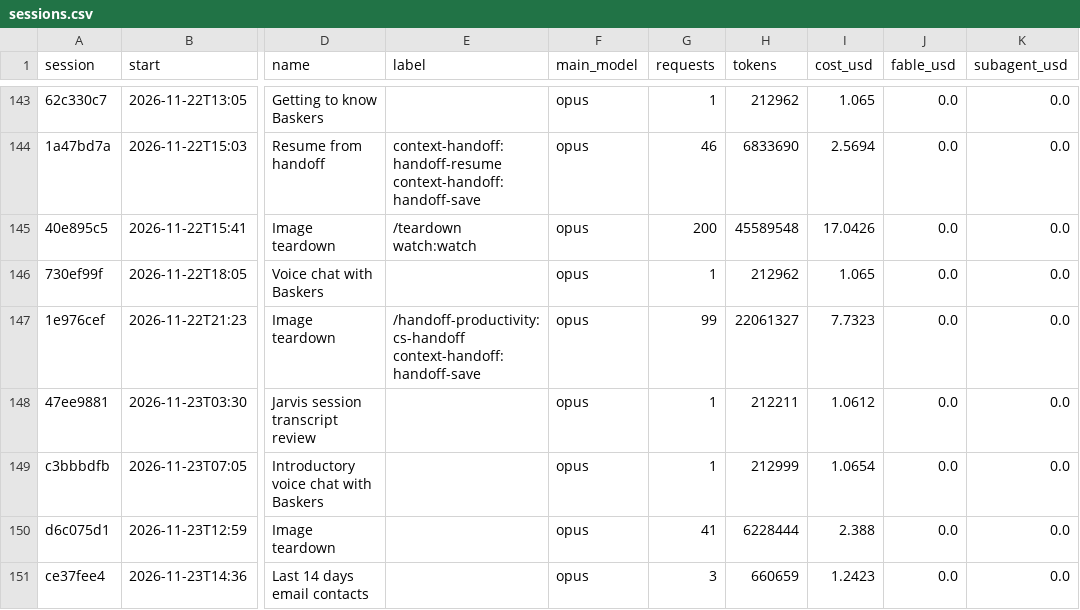
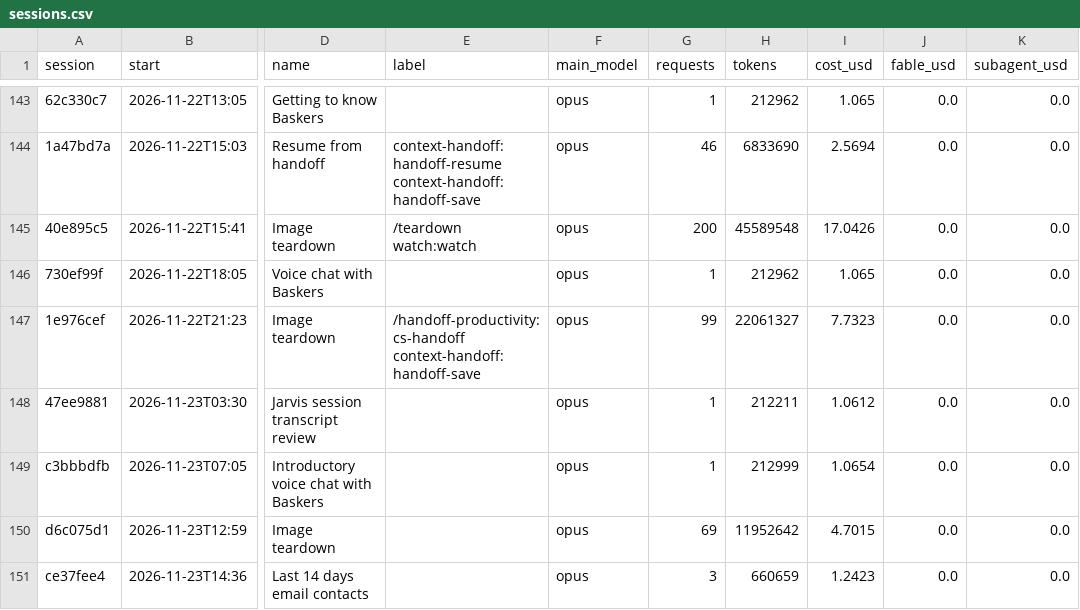
Before and after one commit to Baskers1/claude-usage-data, a CSV file: sessions.csv, drawn as a sheet; only a part is shown, gaps mark what is left out; the diff names each change by its address in the sheet, - before the commit and + after, or states it on an @@ line.

```diff
--- a/sessions.csv
+++ b/sessions.csv
-G150 (requests): 41
+G150 (requests): 69
-H150 (tokens): 6228444
+H150 (tokens): 11952642
-I150 (cost_usd): 2.388
+I150 (cost_usd): 4.7015
```
Also changed, not shown: usage.csv, 1 other file.
